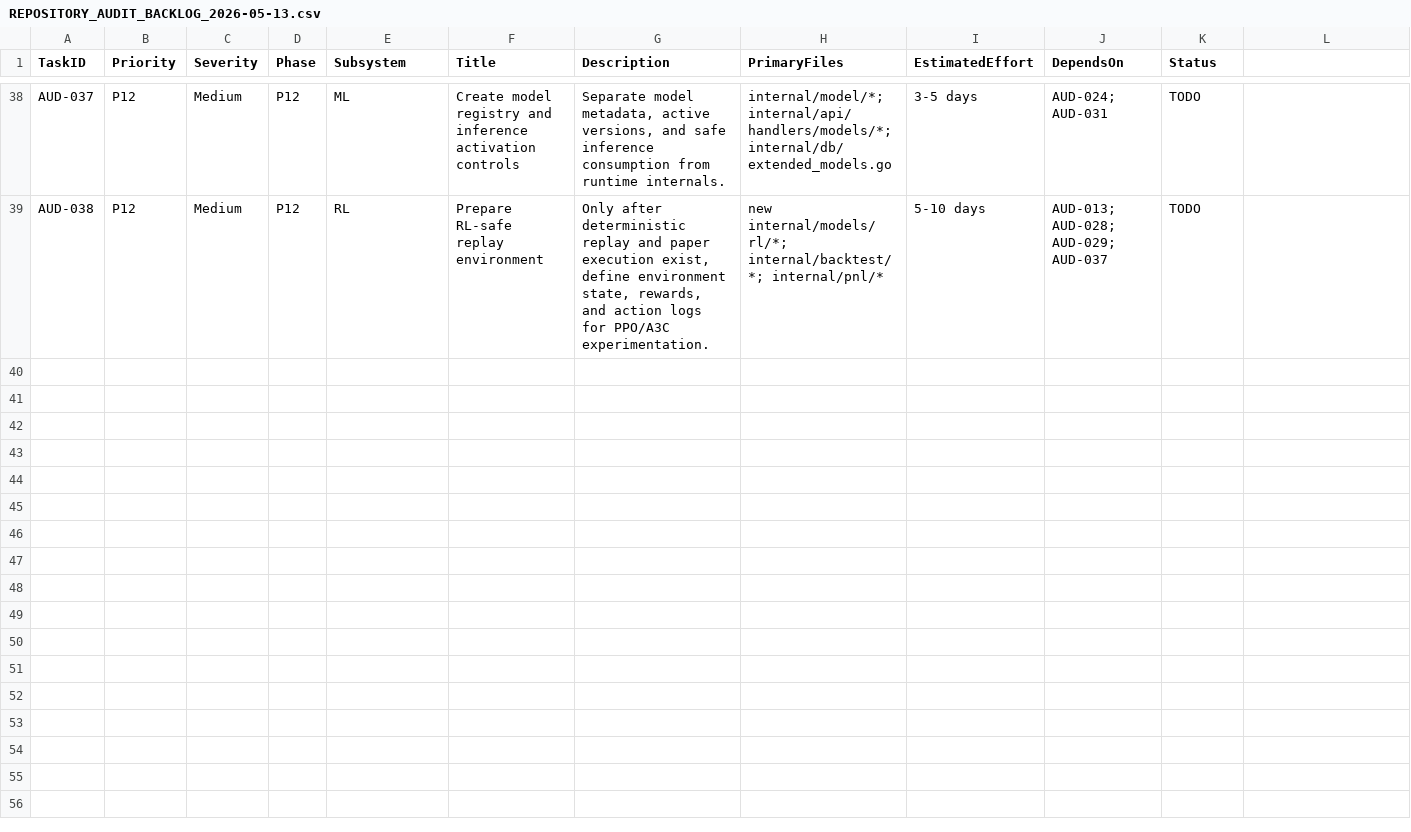
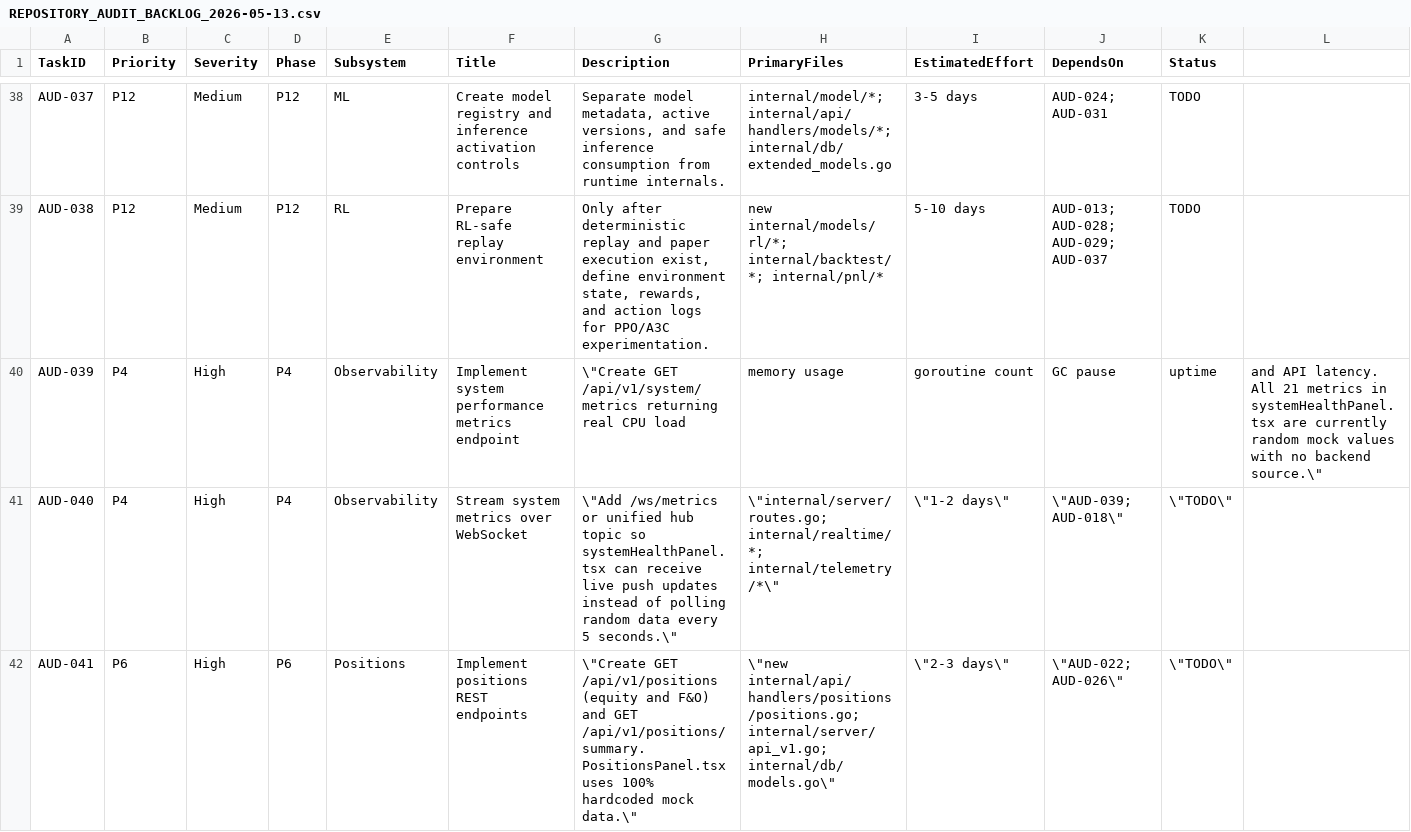
Before and after one commit to Bhavik2205/Go-project, a CSV file: docs/REPOSITORY_AUDIT_BACKLOG_2026-05-13.csv, drawn as a sheet; only a part is shown, gaps mark what is left out; rows hold the shown columns only; the diff covers the shown part only; the diff names each change by its address in the sheet, - before the commit and + after, or states it on an @@ line.

```diff
--- a/docs/REPOSITORY_AUDIT_BACKLOG_2026-05-13.csv
+++ b/docs/REPOSITORY_AUDIT_BACKLOG_2026-05-13.csv
+row 40: AUD-039 | P4 | High | P4 | Observability | Implement system performance metrics endpoint | \"Create GET /api/v1/system/metrics returning real CPU load | memory usage | goroutine count | GC pause | uptime | and API latency. All 21 metrics in systemHealthPanel.tsx are currently random mock values with no backend source.\"
+row 41: AUD-040 | P4 | High | P4 | Observability | Stream system metrics over WebSocket | \"Add /ws/metrics or unified hub topic so systemHealthPanel.tsx can receive live push updates instead of polling random data every 5 seconds.\" | \"internal/server/routes.go; internal/realtime/*; internal/telemetry/*\" | \"1-2 days\" | \"AUD-039; AUD-018\" | \"TODO\"
+row 42: AUD-041 | P6 | High | P6 | Positions | Implement positions REST endpoints | \"Create GET /api/v1/positions (equity and F&O) and GET /api/v1/positions/summary. PositionsPanel.tsx uses 100% hardcoded mock data.\" | \"new internal/api/handlers/positions/positions.go; internal/server/api_v1.go; internal/db/models.go\" | \"2-3 days\" | \"AUD-022; AUD-026\" | \"TODO\"
```
Also changed, not shown: 9 added rows elsewhere in this file, 9 other files.
